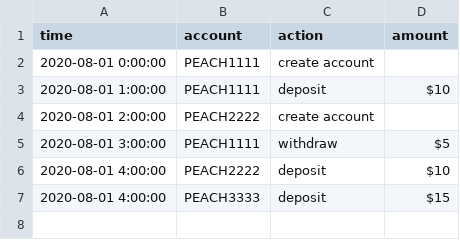
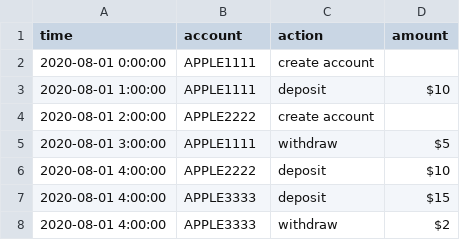
Before and after one commit to luminolabs/interview-swe, a CSV file: src/input-1.csv, drawn as a sheet.

Commit message:
update input file

```diff
--- a/src/input-1.csv
+++ b/src/input-1.csv
@@ -1,7 +1,8 @@
 time,account,action,amount
-2020-08-01 0:00:00,PEACH1111,create account,
-2020-08-01 1:00:00,PEACH1111,deposit,$10
-2020-08-01 2:00:00,PEACH2222,create account
-2020-08-01 3:00:00,PEACH1111,withdraw,$5
-2020-08-01 4:00:00,PEACH2222,deposit,$10
-2020-08-01 4:00:00,PEACH3333,deposit,$15
+2020-08-01 0:00:00,APPLE1111,create account,
+2020-08-01 1:00:00,APPLE1111,deposit,$10
+2020-08-01 2:00:00,APPLE2222,create account
+2020-08-01 3:00:00,APPLE1111,withdraw,$5
+2020-08-01 4:00:00,APPLE2222,deposit,$10
+2020-08-01 4:00:00,APPLE3333,deposit,$15
+2020-08-01 4:00:00,APPLE3333,withdraw,$2
```
Also changed, not shown: 1 other file.
